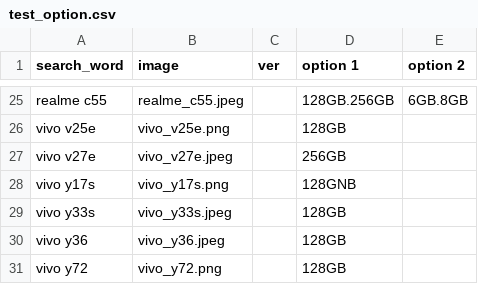
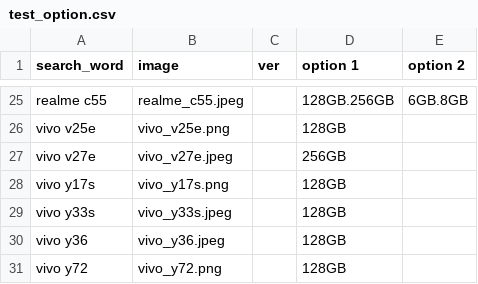
Before and after one commit to payapdev/tips, a CSV file: data/test_option.csv, drawn as a sheet; only a part is shown, gaps mark what is left out.

```diff
--- a/data/test_option.csv
+++ b/data/test_option.csv
@@ -27,3 +27,3 @@ vivo v25e,vivo_v25e.png,,128GB,
 vivo v27e,vivo_v27e.jpeg,,256GB,
-vivo y17s,vivo_y17s.png,,128GNB,
+vivo y17s,vivo_y17s.png,,128GB,
 vivo y33s,vivo_y33s.jpeg,,128GB,
```
Also changed, not shown: 1 other file.
